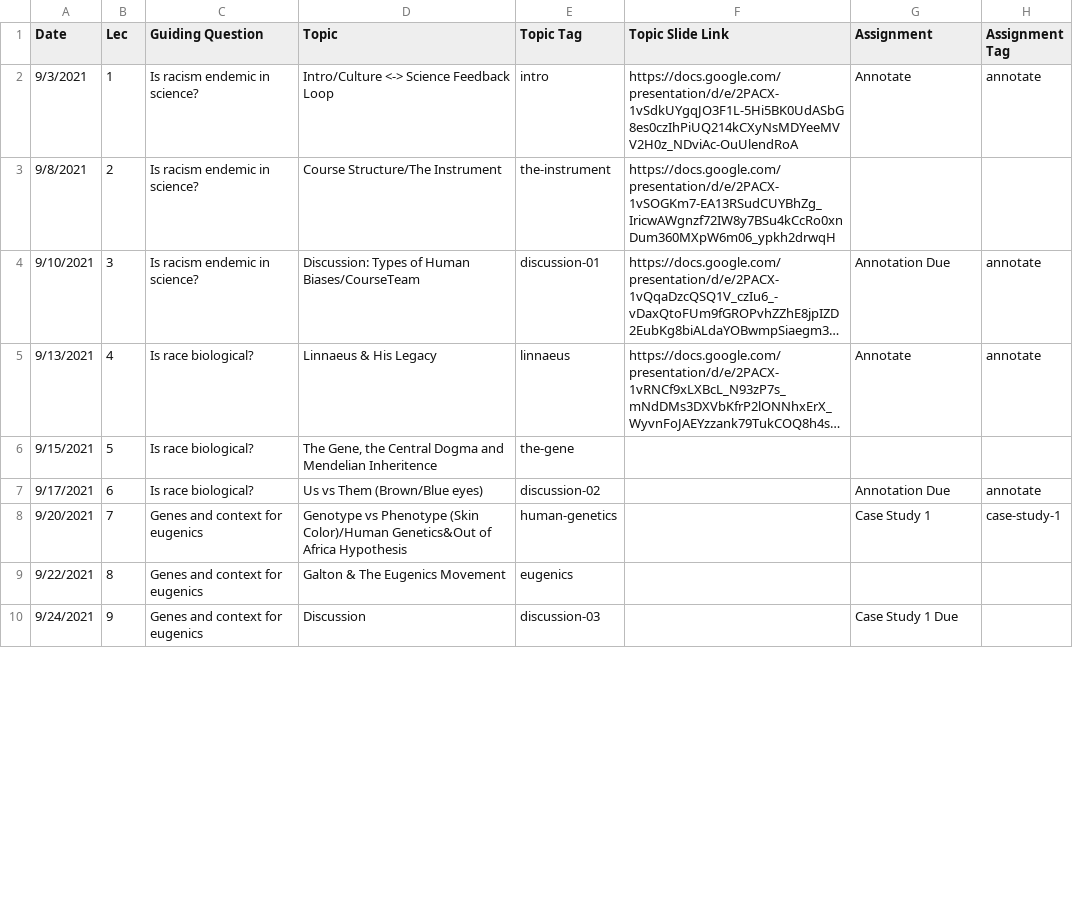
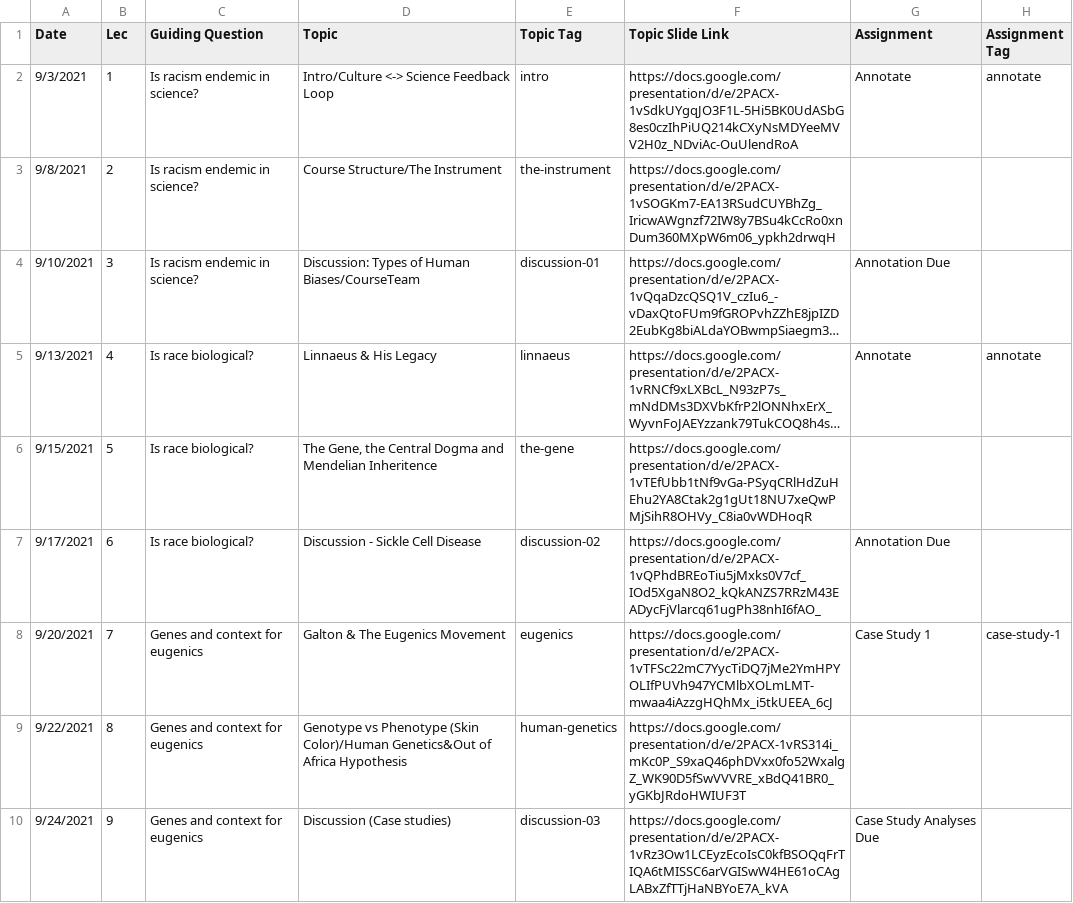
Before and after one commit to bu-bioinfo/bf510, a CSV file: _data/schedule.csv, drawn as a sheet; only a part is shown; long unchanged cells end in …; the diff covers the shown part only; the diff names each change by its address in the sheet, - before the commit and + after, or states it on an @@ line.

Commit message:
schedule update

```diff
--- a/_data/schedule.csv
+++ b/_data/schedule.csv
-H4 (Assignment Tag): annotate
+H4 (Assignment Tag): (empty)
-F6 (Topic Slide Link): (empty)
+F6 (Topic Slide Link): https://docs.google.com/presentation/d/e/2PACX-1vTEfUbb1tNf9vGa-PSyqCRlHdZuHEhu2YA8Ctak2g1gUt18NU7xeQwPMjSihR8OHVy_C8ia0vWDHoqR
-D7 (Topic): Us vs Them (Brown/Blue eyes)
+D7 (Topic): Discussion - Sickle Cell Disease
-F7 (Topic Slide Link): (empty)
+F7 (Topic Slide Link): https://docs.google.com/presentation/d/e/2PACX-1vQPhdBREoTiu5jMxks0V7cf_IOd5XgaN8O2_kQkANZS7RRzM43EADycFjVlarcq61ugPh38nhI6fAO_
-H7 (Assignment Tag): annotate
+H7 (Assignment Tag): (empty)
-D8 (Topic): Genotype vs Phenotype (Skin Color)/Human Genetics&Out of Africa Hypothesis
+D8 (Topic): Galton & The Eugenics Movement
-E8 (Topic Tag): human-genetics
+E8 (Topic Tag): eugenics
-F8 (Topic Slide Link): (empty)
+F8 (Topic Slide Link): https://docs.google.com/presentation/d/e/2PACX-1vTFSc22mC7YycTiDQ7jMe2YmHPYOLIfPUVh947YCMlbXOLmLMT-mwaa4iAzzgHQhMx_i5tkUEEA_6cJ
-D9 (Topic): Galton & The Eugenics Movement
+D9 (Topic): Genotype vs Phenotype (Skin Color)/Human Genetics&Out of Africa Hypothesis
-E9 (Topic Tag): eugenics
+E9 (Topic Tag): human-genetics
-F9 (Topic Slide Link): (empty)
+F9 (Topic Slide Link): https://docs.google.com/presentation/d/e/2PACX-1vRS314i_mKc0P_S9xaQ46phDVxx0fo52WxalgZ_WK90D5fSwVVVRE_xBdQ41BR0_yGKbJRdoHWIUF3T
-D10 (Topic): Discussion
+D10 (Topic): Discussion (Case studies)
-F10 (Topic Slide Link): (empty)
+F10 (Topic Slide Link): https://docs.google.com/presentation/d/e/2PACX-1vRz3Ow1LCEyzEcoIsC0kfBSOQqFrTIQA6tMISSC6arVGISwW4HE61oCAgLABxZfTTjHaNBYoE7A_kVA
-G10 (Assignment): Case Study 1 Due
+G10 (Assignment): Case Study Analyses Due
```
Also changed, not shown: 14 edited cells elsewhere in this file.
